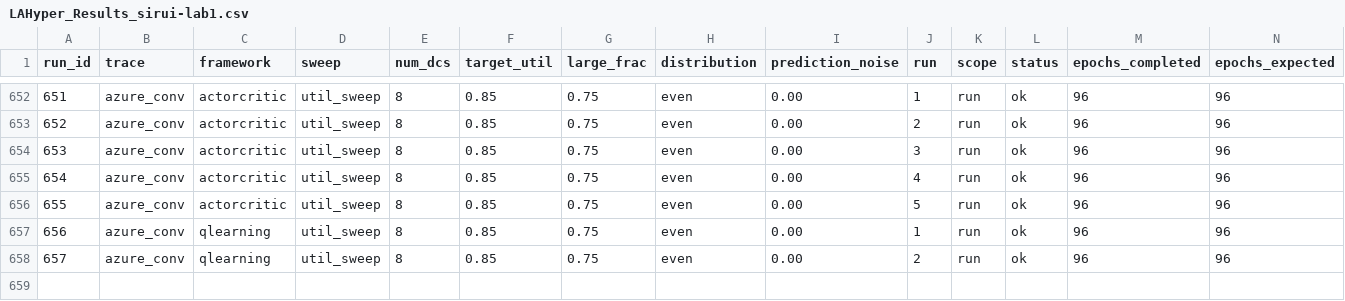
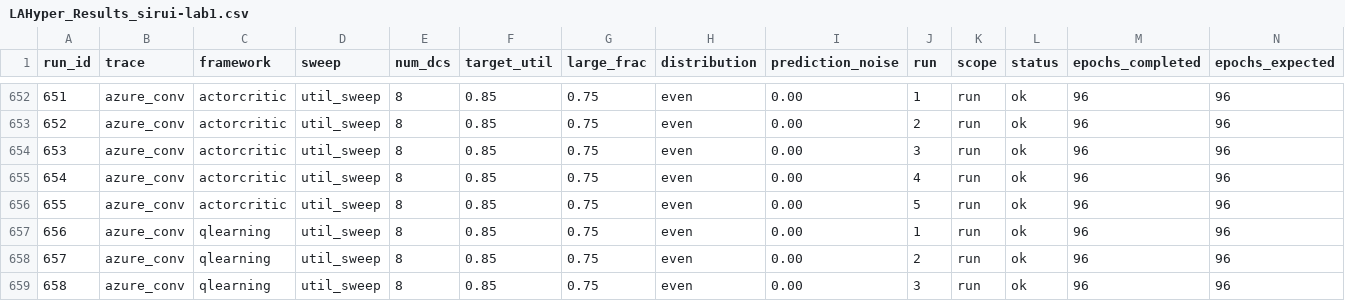
Before and after one commit to hmoore01/LLMScheduling, a CSV file: ipdps/experiment_results/LAHyper_Results_sirui-lab1.csv, drawn as a sheet; only a part is shown, gaps mark what is left out; rows hold the shown columns only; the diff names each change by its address in the sheet, - before the commit and + after, or states it on an @@ line.

Commit message:
results[sirui-lab1]: 2026-06-18 03:19:48

```diff
--- a/ipdps/experiment_results/LAHyper_Results_sirui-lab1.csv
+++ b/ipdps/experiment_results/LAHyper_Results_sirui-lab1.csv
+row 659: 658 | azure_conv | qlearning | util_sweep | 8 | 0.85 | 0.75 | even | 0.00 | 3 | run | ok | 96 | 96
```
